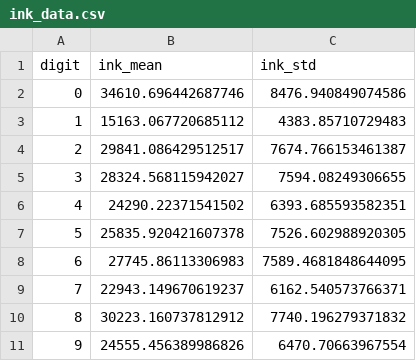
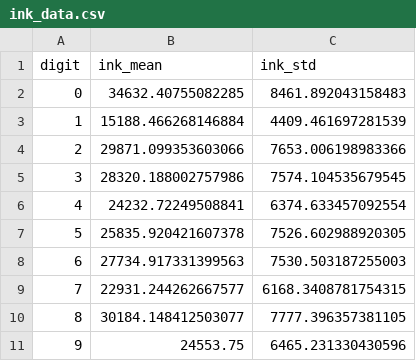
Before and after one commit to joelplantinga/pattern_recognition, a CSV file: results/ink_data.csv, drawn as a sheet.

```diff
--- a/results/ink_data.csv
+++ b/results/ink_data.csv
@@ -1,11 +1,11 @@
 digit,ink_mean,ink_std
-0,34610.696442687746,8476.940849074586
-1,15163.067720685112,4383.85710729483
-2,29841.086429512517,7674.766153461387
-3,28324.568115942027,7594.08249306655
-4,24290.22371541502,6393.685593582351
+0,34632.40755082285,8461.892043158483
+1,15188.466268146884,4409.461697281539
+2,29871.099353603066,7653.006198983366
+3,28320.188002757986,7574.104535679545
+4,24232.72249508841,6374.633457092554
 5,25835.920421607378,7526.602988920305
-6,27745.86113306983,7589.4681848644095
-7,22943.149670619237,6162.540573766371
-8,30223.160737812912,7740.196279371832
-9,24555.456389986826,6470.70663967554
+6,27734.917331399563,7530.503187255003
+7,22931.244262667577,6168.3408781754315
+8,30184.148412503077,7777.396357381105
+9,24553.75,6465.231330430596
```
Also changed, not shown: results/confusion_matrix_ink.csv, results/density_double.csv, 7 other files.
